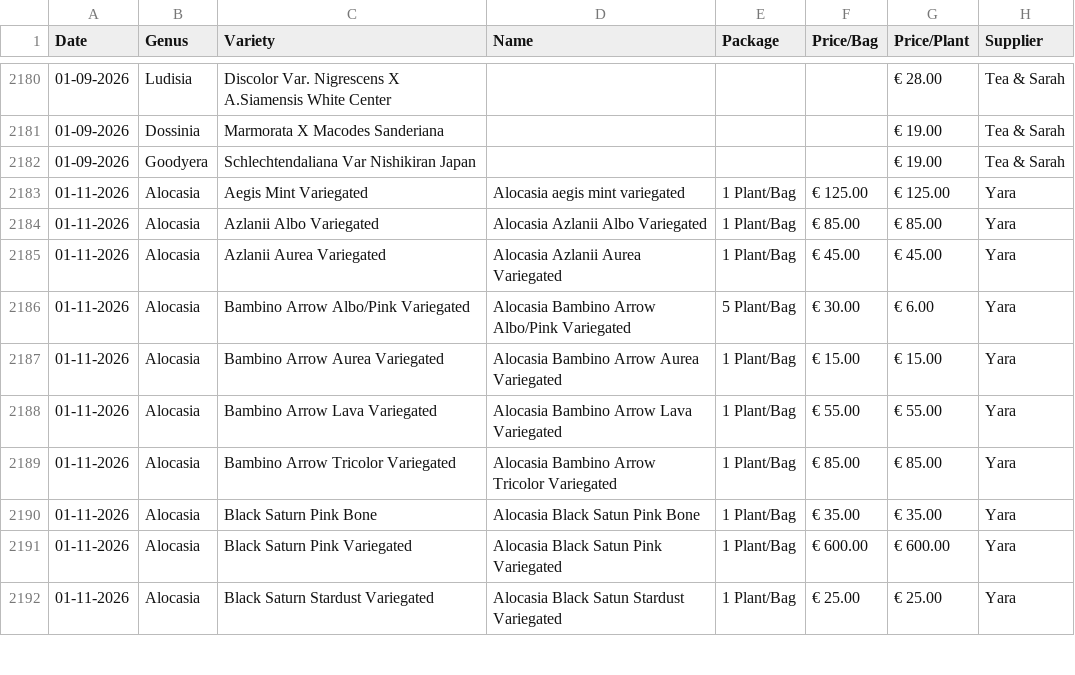
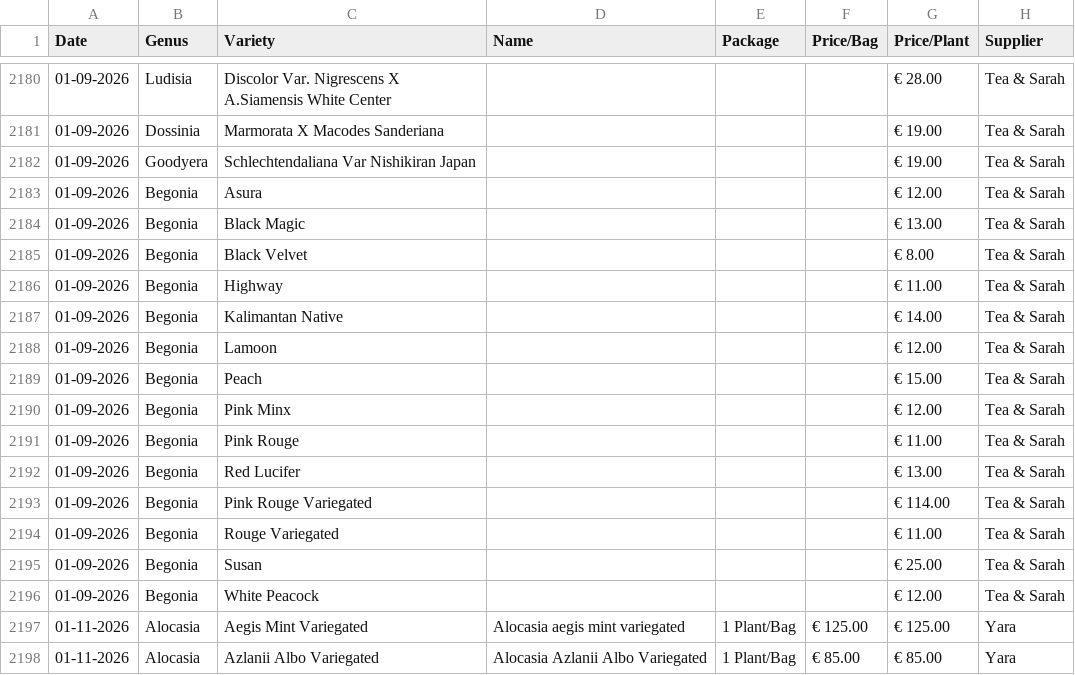
Before and after one commit to fdorssers/tc-pricing, a CSV file: prices.csv, drawn as a sheet; only a part is shown, gaps mark what is left out; the shorter side is filled out with more unchanged rows; the diff names each change by its address in the sheet, - before the commit and + after, or states it on an @@ line.

```diff
--- a/prices.csv
+++ b/prices.csv
+row 2183: 01-09-2026 | Begonia | Asura |  |  |  | € 12.00 | Tea & Sarah
+row 2184: 01-09-2026 | Begonia | Black Magic |  |  |  | € 13.00 | Tea & Sarah
+row 2185: 01-09-2026 | Begonia | Black Velvet |  |  |  | € 8.00 | Tea & Sarah
+row 2186: 01-09-2026 | Begonia | Highway |  |  |  | € 11.00 | Tea & Sarah
+row 2187: 01-09-2026 | Begonia | Kalimantan Native |  |  |  | € 14.00 | Tea & Sarah
+row 2188: 01-09-2026 | Begonia | Lamoon |  |  |  | € 12.00 | Tea & Sarah
+row 2189: 01-09-2026 | Begonia | Peach |  |  |  | € 15.00 | Tea & Sarah
+row 2190: 01-09-2026 | Begonia | Pink Minx |  |  |  | € 12.00 | Tea & Sarah
+row 2191: 01-09-2026 | Begonia | Pink Rouge |  |  |  | € 11.00 | Tea & Sarah
+row 2192: 01-09-2026 | Begonia | Red Lucifer |  |  |  | € 13.00 | Tea & Sarah
+row 2193: 01-09-2026 | Begonia | Pink Rouge Variegated |  |  |  | € 114.00 | Tea & Sarah
+row 2194: 01-09-2026 | Begonia | Rouge Variegated |  |  |  | € 11.00 | Tea & Sarah
+row 2195: 01-09-2026 | Begonia | Susan |  |  |  | € 25.00 | Tea & Sarah
+row 2196: 01-09-2026 | Begonia | White Peacock |  |  |  | € 12.00 | Tea & Sarah
```
